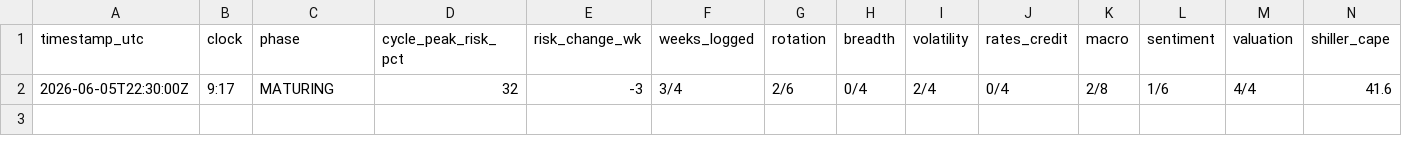
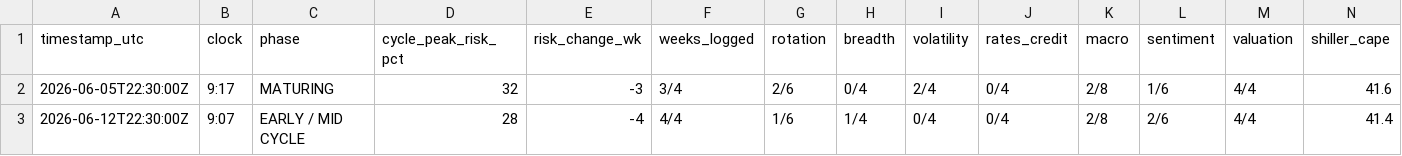
Before and after one commit to natalivm/Market-Vitals, a CSV file: data/cycle_peak_history.csv, drawn as a sheet; only a part is shown; rows hold the shown columns only; the diff names each change by its address in the sheet, - before the commit and + after, or states it on an @@ line.

```diff
--- a/data/cycle_peak_history.csv
+++ b/data/cycle_peak_history.csv
+row 3: 2026-06-12T22:30:00Z | 9:07 | EARLY / MID CYCLE | 28 | -4 | 4/4 | 1/6 | 1/4 | 0/4 | 0/4 | 2/8 | 2/6 | 4/4 | 41.4
```
Also changed, not shown: 1 other file.
